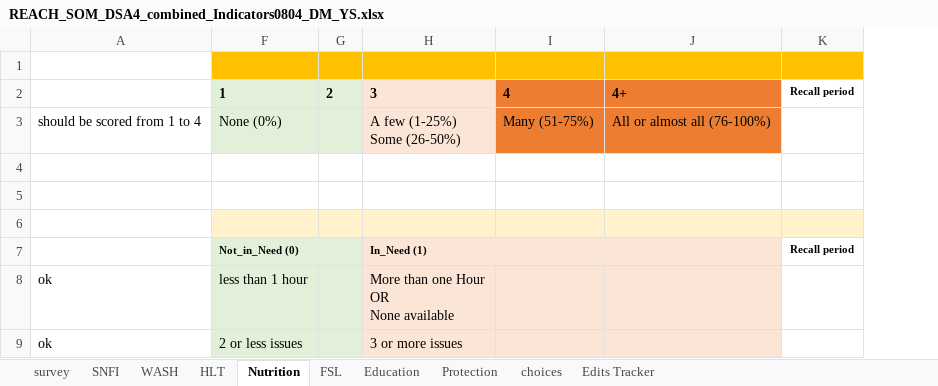
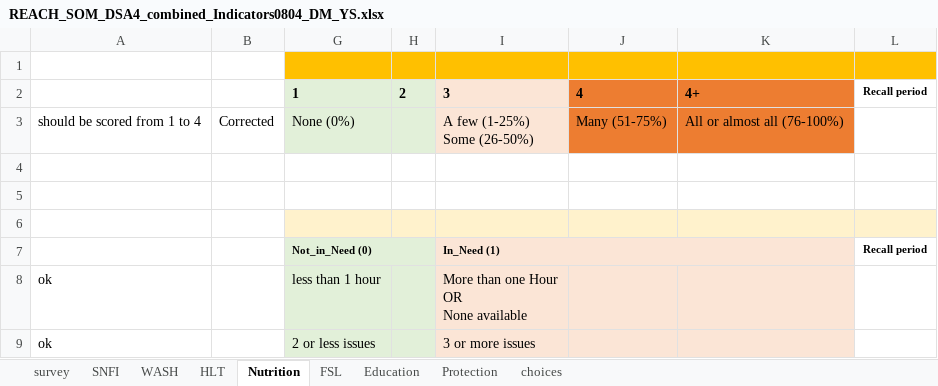
Before and after one commit to Dmutai/REACH_SOM_DSA_LSG, an Excel workbook: REACH_SOM_DSA4_combined_Indicators0804_DM_YS.xlsx, sheet Nutrition, drawn as a sheet; only a part is shown; values as stored, in another font and other column widths than the file's, no borders; conditional formats not drawn; the diff names each change by its address in the sheet, - before the commit and + after, or states it on an @@ line.

```diff
--- a/REACH_SOM_DSA4_combined_Indicators0804_DM_YS.xlsx (sheet Nutrition)
+++ b/REACH_SOM_DSA4_combined_Indicators0804_DM_YS.xlsx (sheet Nutrition)
-sheet tab: Edits Tracker
@@ column B unhidden, row 3: Corrected @@
```
Also changed, not shown: sheet Education, sheet HLT, sheet SNFI, sheet FSL, sheet WASH, hidden cells, charts or pictures, 2 other files.
